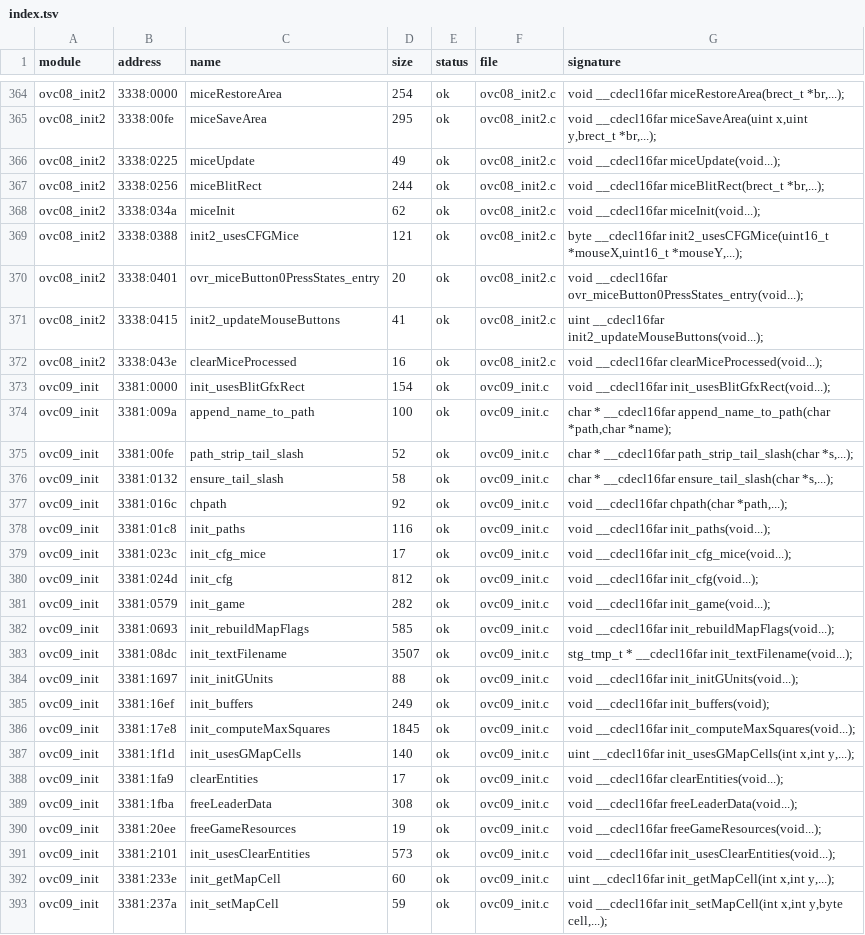
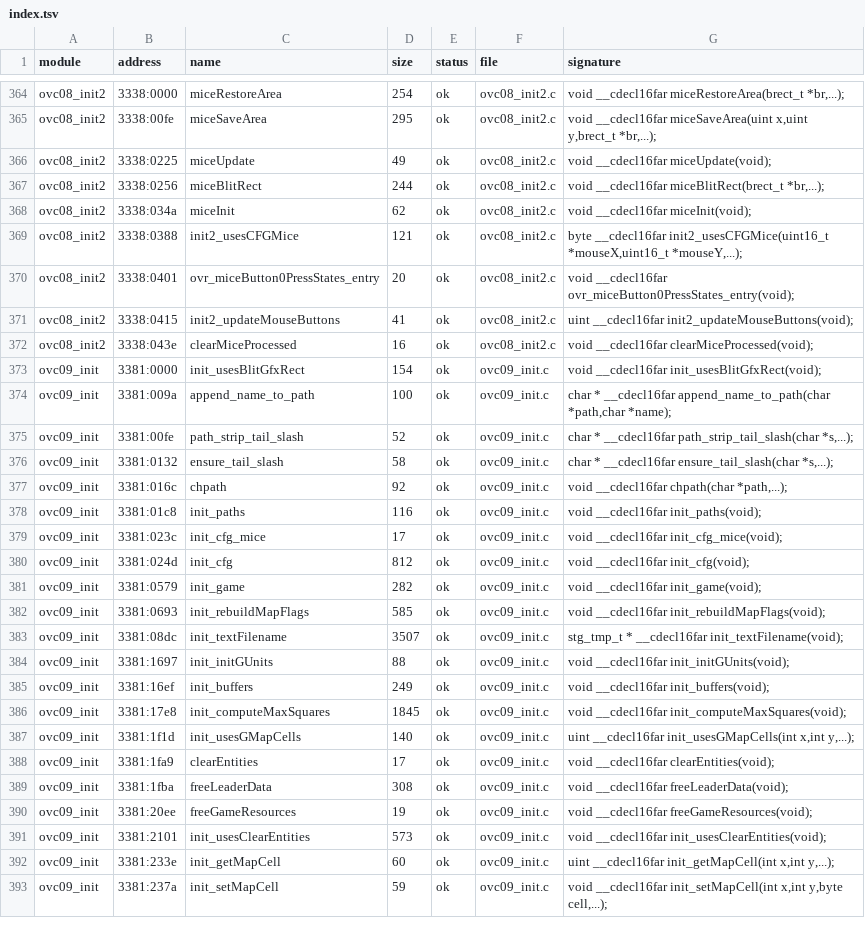
Before and after one commit to NancySadkov/dest, a TSV file: src/decompiled/index.tsv, drawn as a sheet; only a part is shown, gaps mark what is left out; the diff covers the shown part only.

```diff
--- a/src/decompiled/index.tsv
+++ b/src/decompiled/index.tsv
@@ -365,10 +365,10 @@ ovc08_init2	3338:0000	miceRestoreArea	254	ok	ovc08_init2.c	void __cdecl16far mic
 ovc08_init2	3338:00fe	miceSaveArea	295	ok	ovc08_init2.c	void __cdecl16far miceSaveArea(uint x,uint y,brect_t *br,...);
-ovc08_init2	3338:0225	miceUpdate	49	ok	ovc08_init2.c	void __cdecl16far miceUpdate(void...);
+ovc08_init2	3338:0225	miceUpdate	49	ok	ovc08_init2.c	void __cdecl16far miceUpdate(void);
 ovc08_init2	3338:0256	miceBlitRect	244	ok	ovc08_init2.c	void __cdecl16far miceBlitRect(brect_t *br,...);
-ovc08_init2	3338:034a	miceInit	62	ok	ovc08_init2.c	void __cdecl16far miceInit(void...);
+ovc08_init2	3338:034a	miceInit	62	ok	ovc08_init2.c	void __cdecl16far miceInit(void);
 ovc08_init2	3338:0388	init2_usesCFGMice	121	ok	ovc08_init2.c	byte __cdecl16far init2_usesCFGMice(uint16_t *mouseX,uint16_t *mouseY,...);
-ovc08_init2	3338:0401	ovr_miceButton0PressStates_entry	20	ok	ovc08_init2.c	void __cdecl16far ovr_miceButton0PressStates_entry(void...);
-ovc08_init2	3338:0415	init2_updateMouseButtons	41	ok	ovc08_init2.c	uint __cdecl16far init2_updateMouseButtons(void...);
-ovc08_init2	3338:043e	clearMiceProcessed	16	ok	ovc08_init2.c	void __cdecl16far clearMiceProcessed(void...);
-ovc09_init	3381:0000	init_usesBlitGfxRect	154	ok	ovc09_init.c	void __cdecl16far init_usesBlitGfxRect(void...);
+ovc08_init2	3338:0401	ovr_miceButton0PressStates_entry	20	ok	ovc08_init2.c	void __cdecl16far ovr_miceButton0PressStates_entry(void);
+ovc08_init2	3338:0415	init2_updateMouseButtons	41	ok	ovc08_init2.c	uint __cdecl16far init2_updateMouseButtons(void);
+ovc08_init2	3338:043e	clearMiceProcessed	16	ok	ovc08_init2.c	void __cdecl16far clearMiceProcessed(void);
+ovc09_init	3381:0000	init_usesBlitGfxRect	154	ok	ovc09_init.c	void __cdecl16far init_usesBlitGfxRect(void);
 ovc09_init	3381:009a	append_name_to_path	100	ok	ovc09_init.c	char * __cdecl16far append_name_to_path(char *path,char *name);
@@ -377,16 +377,16 @@ ovc09_init	3381:0132	ensure_tail_slash	58	ok	ovc09_init.c	char * __cdecl16far en
 ovc09_init	3381:016c	chpath	92	ok	ovc09_init.c	void __cdecl16far chpath(char *path,...);
-ovc09_init	3381:01c8	init_paths	116	ok	ovc09_init.c	void __cdecl16far init_paths(void...);
-ovc09_init	3381:023c	init_cfg_mice	17	ok	ovc09_init.c	void __cdecl16far init_cfg_mice(void...);
-ovc09_init	3381:024d	init_cfg	812	ok	ovc09_init.c	void __cdecl16far init_cfg(void...);
-ovc09_init	3381:0579	init_game	282	ok	ovc09_init.c	void __cdecl16far init_game(void...);
-ovc09_init	3381:0693	init_rebuildMapFlags	585	ok	ovc09_init.c	void __cdecl16far init_rebuildMapFlags(void...);
-ovc09_init	3381:08dc	init_textFilename	3507	ok	ovc09_init.c	stg_tmp_t * __cdecl16far init_textFilename(void...);
-ovc09_init	3381:1697	init_initGUnits	88	ok	ovc09_init.c	void __cdecl16far init_initGUnits(void...);
+ovc09_init	3381:01c8	init_paths	116	ok	ovc09_init.c	void __cdecl16far init_paths(void);
+ovc09_init	3381:023c	init_cfg_mice	17	ok	ovc09_init.c	void __cdecl16far init_cfg_mice(void);
+ovc09_init	3381:024d	init_cfg	812	ok	ovc09_init.c	void __cdecl16far init_cfg(void);
+ovc09_init	3381:0579	init_game	282	ok	ovc09_init.c	void __cdecl16far init_game(void);
+ovc09_init	3381:0693	init_rebuildMapFlags	585	ok	ovc09_init.c	void __cdecl16far init_rebuildMapFlags(void);
+ovc09_init	3381:08dc	init_textFilename	3507	ok	ovc09_init.c	stg_tmp_t * __cdecl16far init_textFilename(void);
+ovc09_init	3381:1697	init_initGUnits	88	ok	ovc09_init.c	void __cdecl16far init_initGUnits(void);
 ovc09_init	3381:16ef	init_buffers	249	ok	ovc09_init.c	void __cdecl16far init_buffers(void);
-ovc09_init	3381:17e8	init_computeMaxSquares	1845	ok	ovc09_init.c	void __cdecl16far init_computeMaxSquares(void...);
+ovc09_init	3381:17e8	init_computeMaxSquares	1845	ok	ovc09_init.c	void __cdecl16far init_computeMaxSquares(void);
 ovc09_init	3381:1f1d	init_usesGMapCells	140	ok	ovc09_init.c	uint __cdecl16far init_usesGMapCells(int x,int y,...);
-ovc09_init	3381:1fa9	clearEntities	17	ok	ovc09_init.c	void __cdecl16far clearEntities(void...);
-ovc09_init	3381:1fba	freeLeaderData	308	ok	ovc09_init.c	void __cdecl16far freeLeaderData(void...);
-ovc09_init	3381:20ee	freeGameResources	19	ok	ovc09_init.c	void __cdecl16far freeGameResources(void...);
-ovc09_init	3381:2101	init_usesClearEntities	573	ok	ovc09_init.c	void __cdecl16far init_usesClearEntities(void...);
+ovc09_init	3381:1fa9	clearEntities	17	ok	ovc09_init.c	void __cdecl16far clearEntities(void);
+ovc09_init	3381:1fba	freeLeaderData	308	ok	ovc09_init.c	void __cdecl16far freeLeaderData(void);
+ovc09_init	3381:20ee	freeGameResources	19	ok	ovc09_init.c	void __cdecl16far freeGameResources(void);
+ovc09_init	3381:2101	init_usesClearEntities	573	ok	ovc09_init.c	void __cdecl16far init_usesClearEntities(void);
 ovc09_init	3381:233e	init_getMapCell	60	ok	ovc09_init.c	uint __cdecl16far init_getMapCell(int x,int y,...);
```
Also changed, not shown: 128 edited cells elsewhere in this file, 52 other files.
